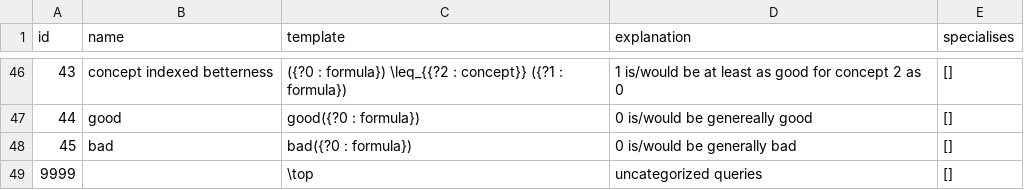
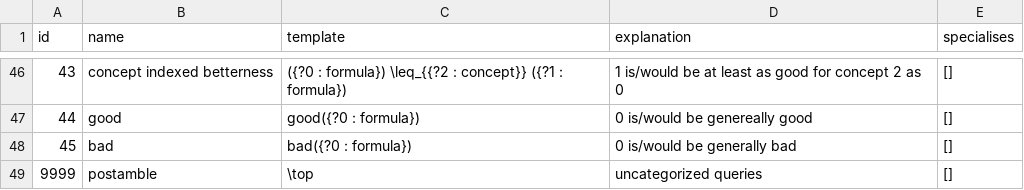
Before and after one commit to ausgerechnet/spheroscope, a CSV file: library/patterns.csv, drawn as a sheet; only a part is shown, gaps mark what is left out.

Commit message:
give a name to the postamble

```diff
--- a/library/patterns.csv
+++ b/library/patterns.csv
@@ -48,2 +48,2 @@ id,name,template,explanation,specialises
 45,bad,bad({?0 : formula}),0 is/would be generally bad,[]
-9999,,\top,uncategorized queries,[]
+9999,postamble,\top,uncategorized queries,[]
```
